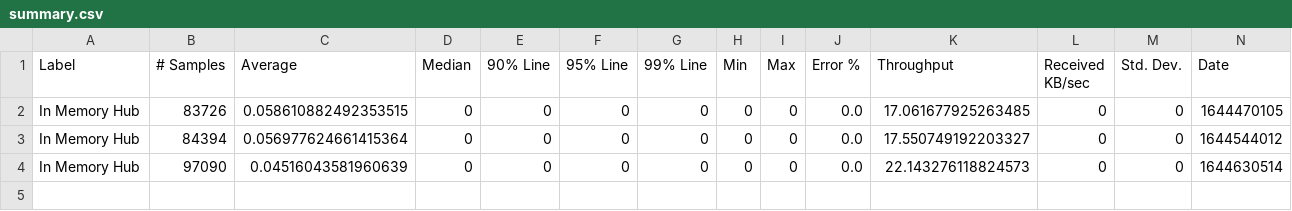
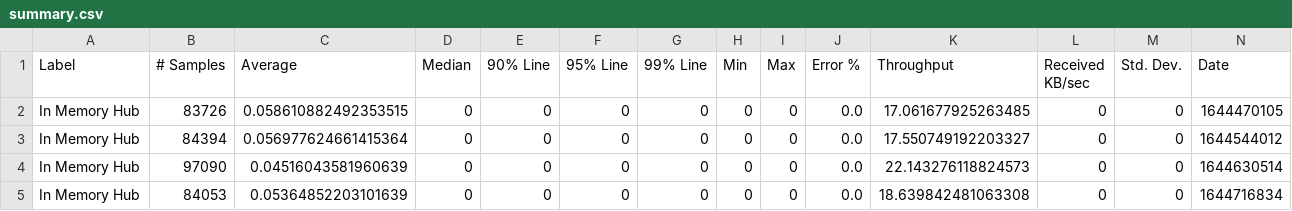
Before and after one commit to ballerina-platform/module-ballerina-websubhub, a CSV file: load-tests/in_memory_hub/results/summary.csv, drawn as a sheet; only a part is shown; rows hold the shown columns only; the diff names each change by its address in the sheet, - before the commit and + after, or states it on an @@ line.

Commit message:
Update in_memory_hub test results on Sun Feb 13 01:55:04 UTC 2022

```diff
--- a/load-tests/in_memory_hub/results/summary.csv
+++ b/load-tests/in_memory_hub/results/summary.csv
+row 5: In Memory Hub | 84053 | 0.05364852203101639 | 0 | 0 | 0 | 0 | 0 | 0 | 0.0 | 18.639842481063308 | 0 | 0 | 1644716834
```
